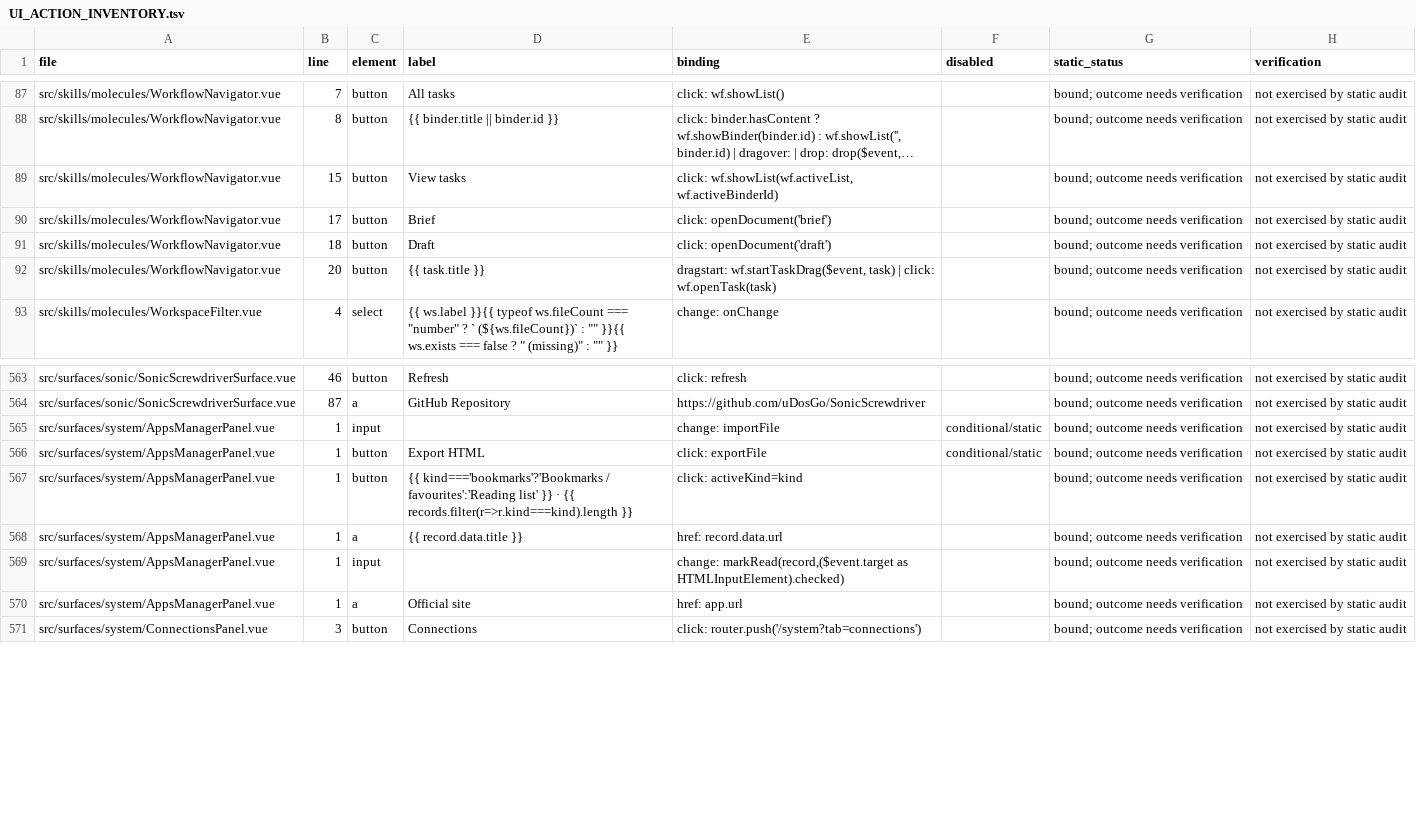
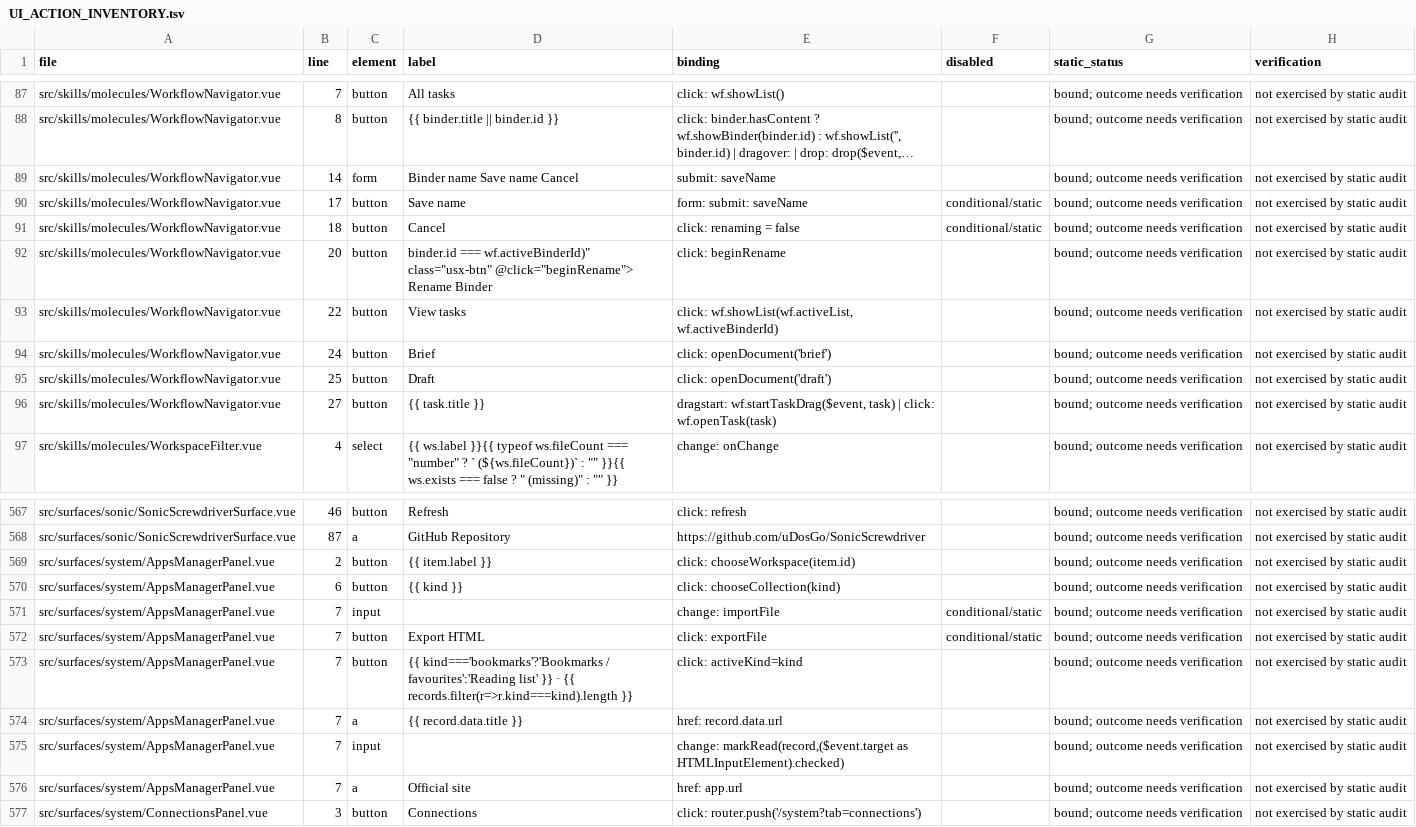
Before and after one commit to fredporter/uCore, a TSV file: docs/plans/UI_ACTION_INVENTORY.tsv, drawn as a sheet; only a part is shown, gaps mark what is left out; long unchanged cells end in …; addresses are those after the commit; the diff covers the shown part only; the diff names each change by its address in the sheet, - before the commit and + after, or states it on an @@ line.

Commit message:
feat(workspaces): split app connections and flatten connection feed

```diff
--- a/docs/plans/UI_ACTION_INVENTORY.tsv
+++ b/docs/plans/UI_ACTION_INVENTORY.tsv
+row 89: src/skills/molecules/WorkflowNavigator.vue | 14 | form | Binder name Save name Cancel | submit: saveName |  | bound; outcome needs verification | not exercised by static audit
+row 90: src/skills/molecules/WorkflowNavigator.vue | 17 | button | Save name | form: submit: saveName | conditional/static | bound; outcome needs verification | not exercised by static audit
+row 91: src/skills/molecules/WorkflowNavigator.vue | 18 | button | Cancel | click: renaming = false | conditional/static | bound; outcome needs verification | not exercised by static audit
+row 92: src/skills/molecules/WorkflowNavigator.vue | 20 | button | binder.id === wf.activeBinderId)" class="usx-btn" @click="beginRename"> Rename Binder | click: beginRename |  | bound; outcome needs verification | not exercised by static audit
-B93 (line): 15
+B93 (line): 22
-B94 (line): 17
+B94 (line): 24
-B95 (line): 18
+B95 (line): 25
-B96 (line): 20
+B96 (line): 27
+row 569: src/surfaces/system/AppsManagerPanel.vue | 2 | button | {{ item.label }} | click: chooseWorkspace(item.id) |  | bound; outcome needs verification | not exercised by static audit
+row 570: src/surfaces/system/AppsManagerPanel.vue | 6 | button | {{ kind }} | click: chooseCollection(kind) |  | bound; outcome needs verification | not exercised by static audit
-B571:B576 (line): 1
+B571:B576 (line): 7
```
Also changed, not shown: 8 edited cells elsewhere in this file, 11 other files.
